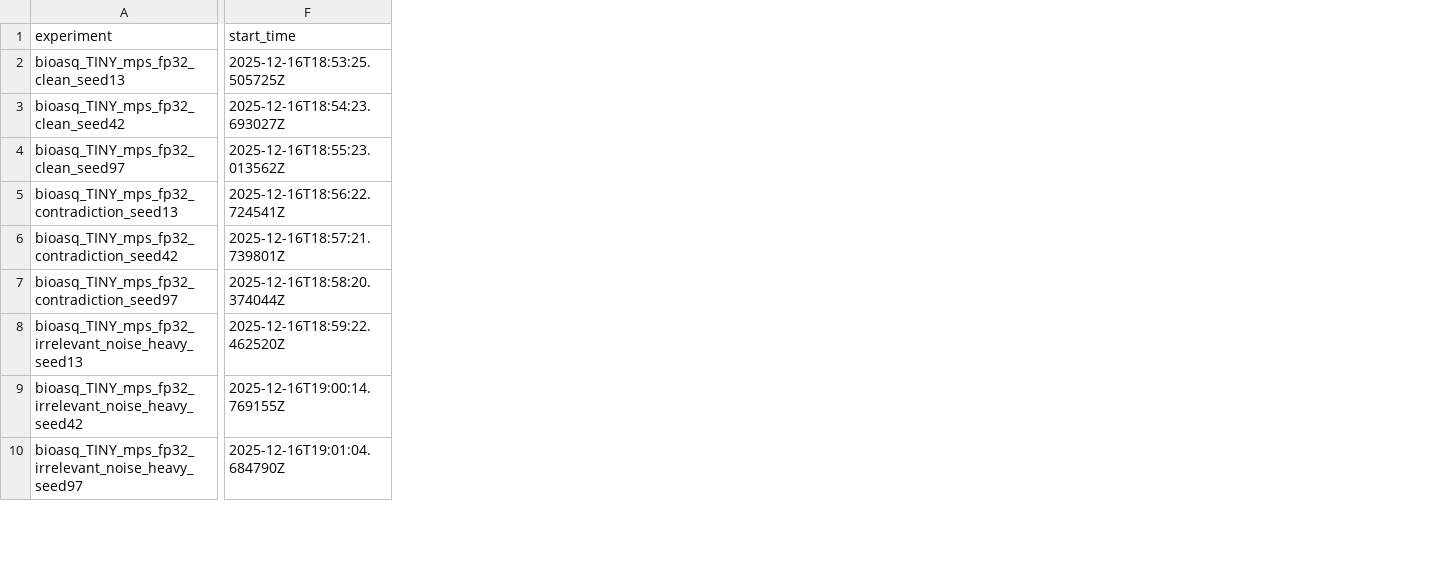
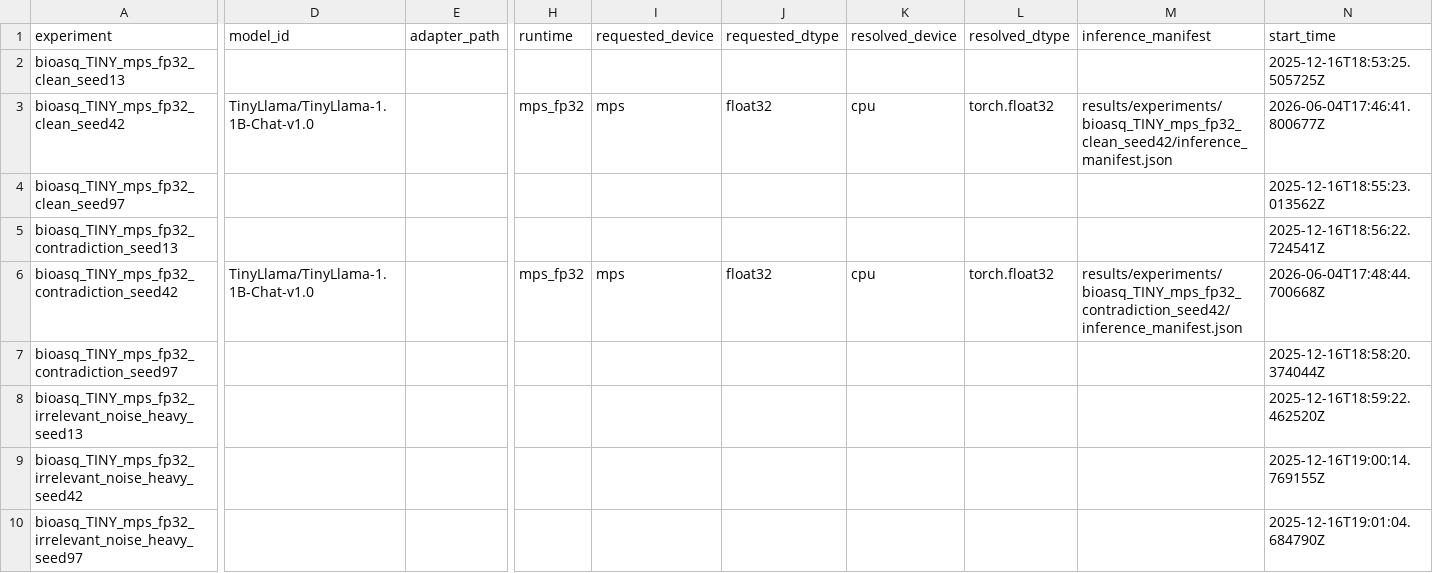
Before and after one commit to chranama/biollm-finetune, a CSV file: results/phase4/experiments.csv, drawn as a sheet; only a part is shown, gaps mark what is left out; addresses are those after the commit; the diff covers the shown part only; the diff names each change by its address in the sheet, - before the commit and + after, or states it on an @@ line.

```diff
--- a/results/phase4/experiments.csv
+++ b/results/phase4/experiments.csv
+column D (model_id), rows 3-6: TinyLlama/TinyLlama-1.1B-Chat-v1.0 |  |  | TinyLlama/TinyLlama-1.1B-Chat-v1.0
+column E (adapter_path), empty
+column H (runtime), rows 3-6: mps_fp32 |  |  | mps_fp32
+column I (requested_device), rows 3-6: mps |  |  | mps
+column J (requested_dtype), rows 3-6: float32 |  |  | float32
+column K (resolved_device), rows 3-6: cpu |  |  | cpu
+column L (resolved_dtype), rows 3-6: torch.float32 |  |  | torch.float32
+column M (inference_manifest), rows 3-6: results/experiments/bioasq_TINY_mps_fp32_clean_seed42/inference_manifest.json |  |  | results/experiments/bioasq_TINY_mps_fp32_contradiction_seed42/inference_manifest.json
-N3 (start_time): 2025-12-16T18:54:23.693027Z
+N3 (start_time): 2026-06-04T17:46:41.800677Z
-N6 (start_time): 2025-12-16T18:57:21.739801Z
+N6 (start_time): 2026-06-04T17:48:44.700668Z
```
Also changed, not shown: 5 added rows and 27 edited cells elsewhere in this file, results/phase4/deltas/deltas_long.csv, results/phase4/deltas/deltas_wide.csv, 41 other files.
